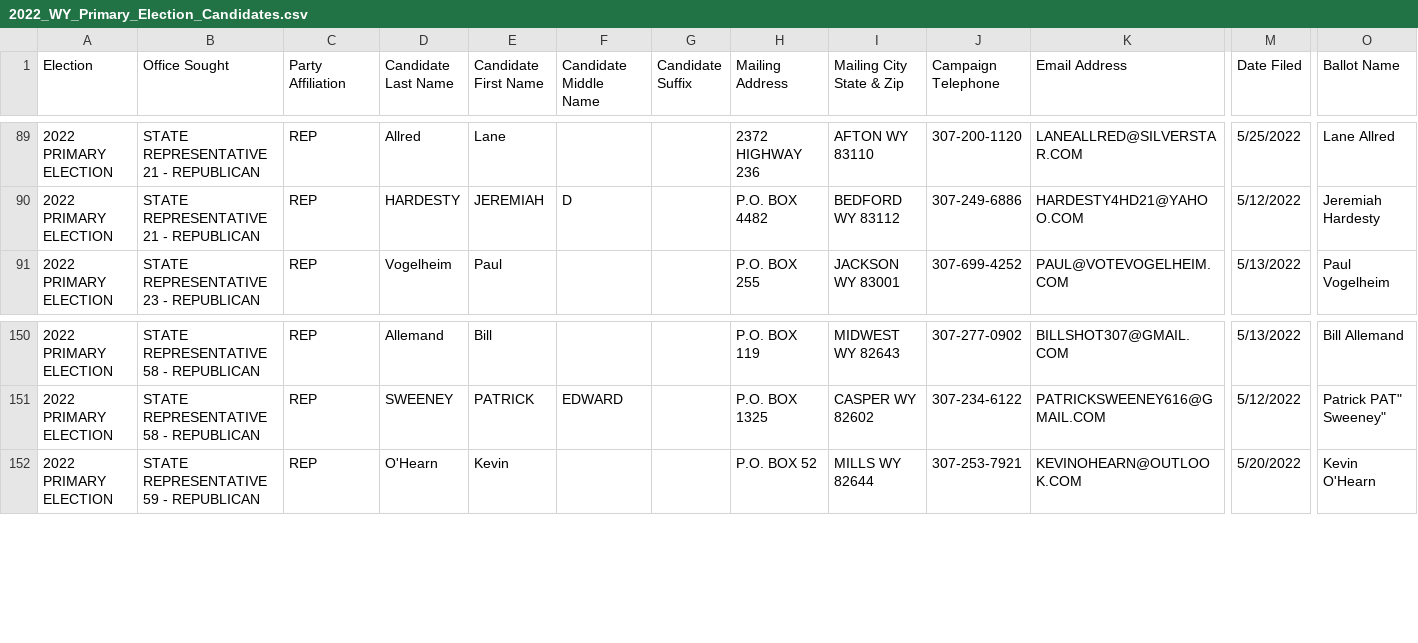
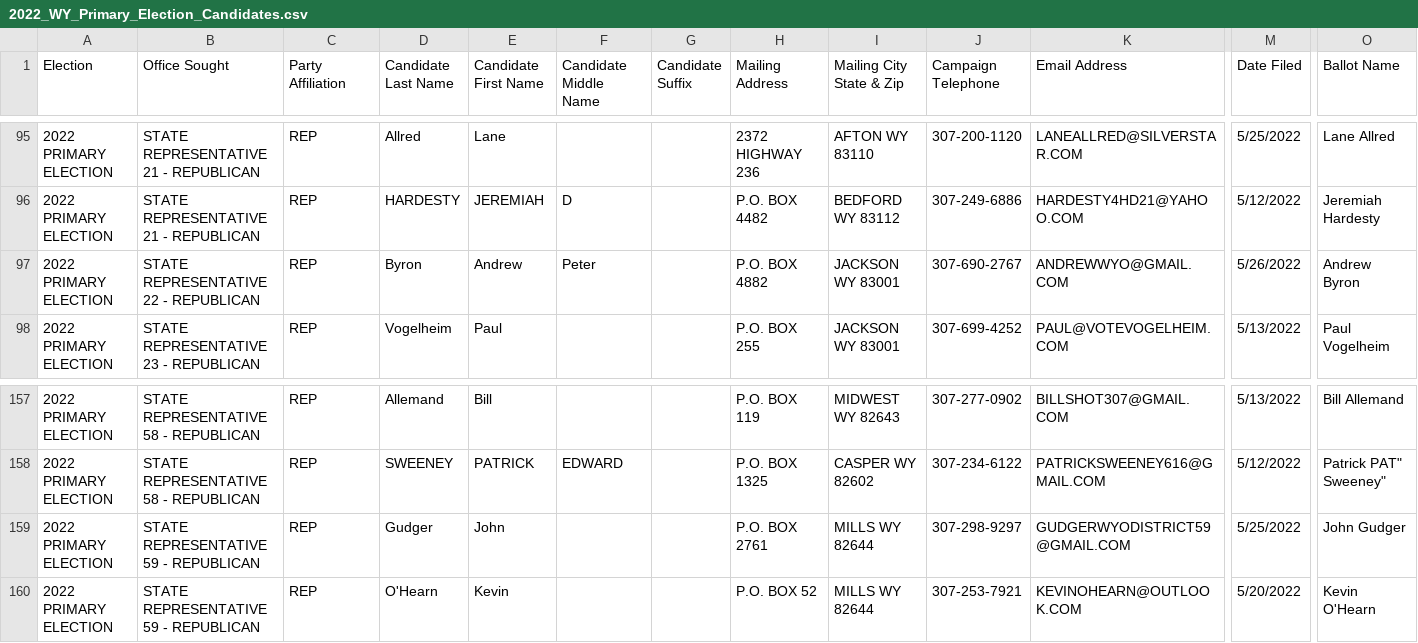
Before and after one commit to yincrash/wy_election_roster, a CSV file: 2022_WY_Primary_Election_Candidates.csv, drawn as a sheet; only a part is shown, gaps mark what is left out; rows hold the shown columns only; the diff covers the shown part only; the diff names each change by its address in the sheet, - before the commit and + after, or states it on an @@ line.

```diff
--- a/2022_WY_Primary_Election_Candidates.csv
+++ b/2022_WY_Primary_Election_Candidates.csv
+row 97: 2022 PRIMARY ELECTION | STATE REPRESENTATIVE 22 - REPUBLICAN | REP | Byron | Andrew | Peter |  | P.O. BOX 4882 | JACKSON WY 83001 | 307-690-2767 | ANDREWWYO@GMAIL.COM | 5/26/2022 | Andrew Byron
+row 159: 2022 PRIMARY ELECTION | STATE REPRESENTATIVE 59 - REPUBLICAN | REP | Gudger | John |  |  | P.O. BOX 2761 | MILLS WY 82644 | 307-298-9297 | GUDGERWYODISTRICT59@GMAIL.COM | 5/25/2022 | John Gudger
```
Also changed, not shown: 6 added rows elsewhere in this file.
